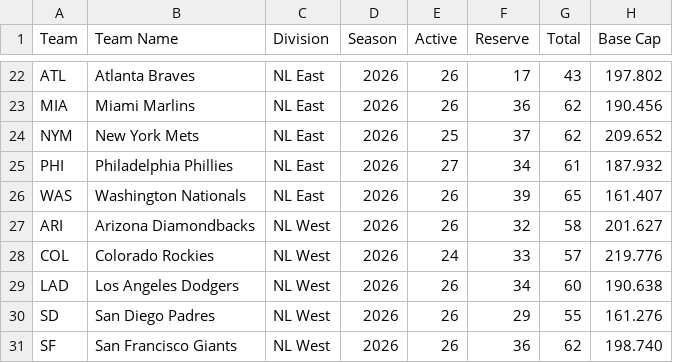
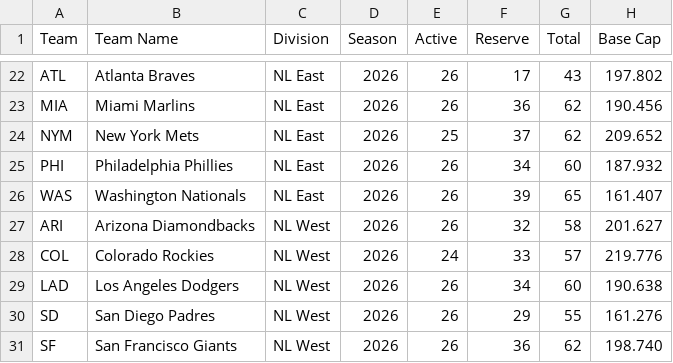
Before and after one commit to Connor-R/connor-r.github.io, a CSV file: csvs/NSBL_current_team_summary.csv, drawn as a sheet; only a part is shown, gaps mark what is left out; the diff names each change by its address in the sheet, - before the commit and + after, or states it on an @@ line.

```diff
--- a/csvs/NSBL_current_team_summary.csv
+++ b/csvs/NSBL_current_team_summary.csv
-E25 (Active): 27
+E25 (Active): 26
-G25 (Total): 61
+G25 (Total): 60
```
Also changed, not shown: csvs/NSBL_current_rosters.csv, 8 other files.
